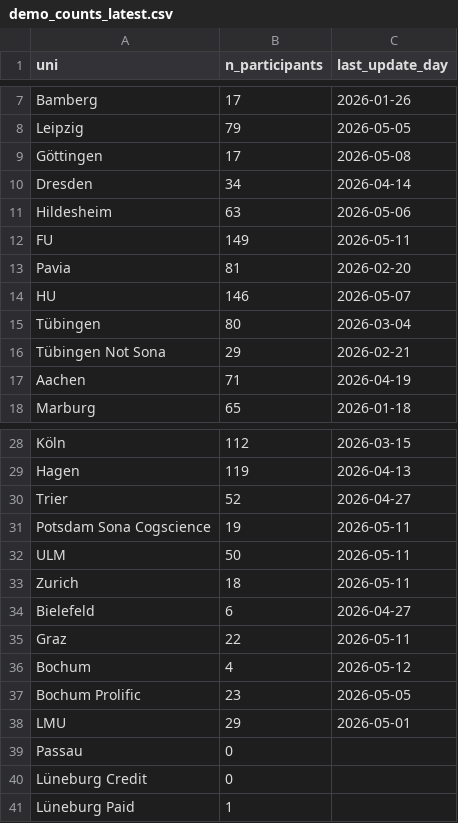
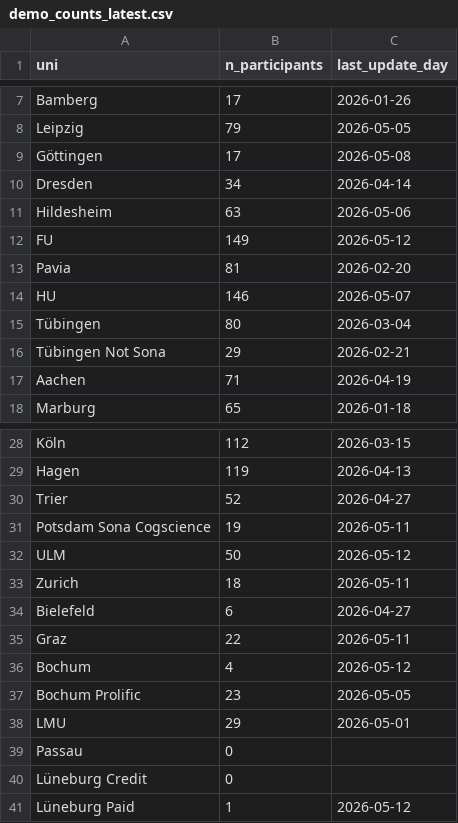
Before and after one commit to schiekiera/German_Lexicon_Multilab_Monitoring, a CSV file: demo_counts_latest.csv, drawn as a sheet; only a part is shown, gaps mark what is left out.

```diff
--- a/demo_counts_latest.csv
+++ b/demo_counts_latest.csv
@@ -11,3 +11,3 @@ Dresden,34,2026-04-14
 Hildesheim,63,2026-05-06
-FU,149,2026-05-11
+FU,149,2026-05-12
 Pavia,81,2026-02-20
@@ -31,3 +31,3 @@ Trier,52,2026-04-27
 Potsdam Sona Cogscience,19,2026-05-11
-ULM,50,2026-05-11
+ULM,50,2026-05-12
 Zurich,18,2026-05-11
@@ -40,2 +40,2 @@ Passau,0,
 Lüneburg Credit,0,
-Lüneburg Paid,1,
+Lüneburg Paid,1,2026-05-12
```
Also changed, not shown: demo_counts_history.csv, 2 other files.
